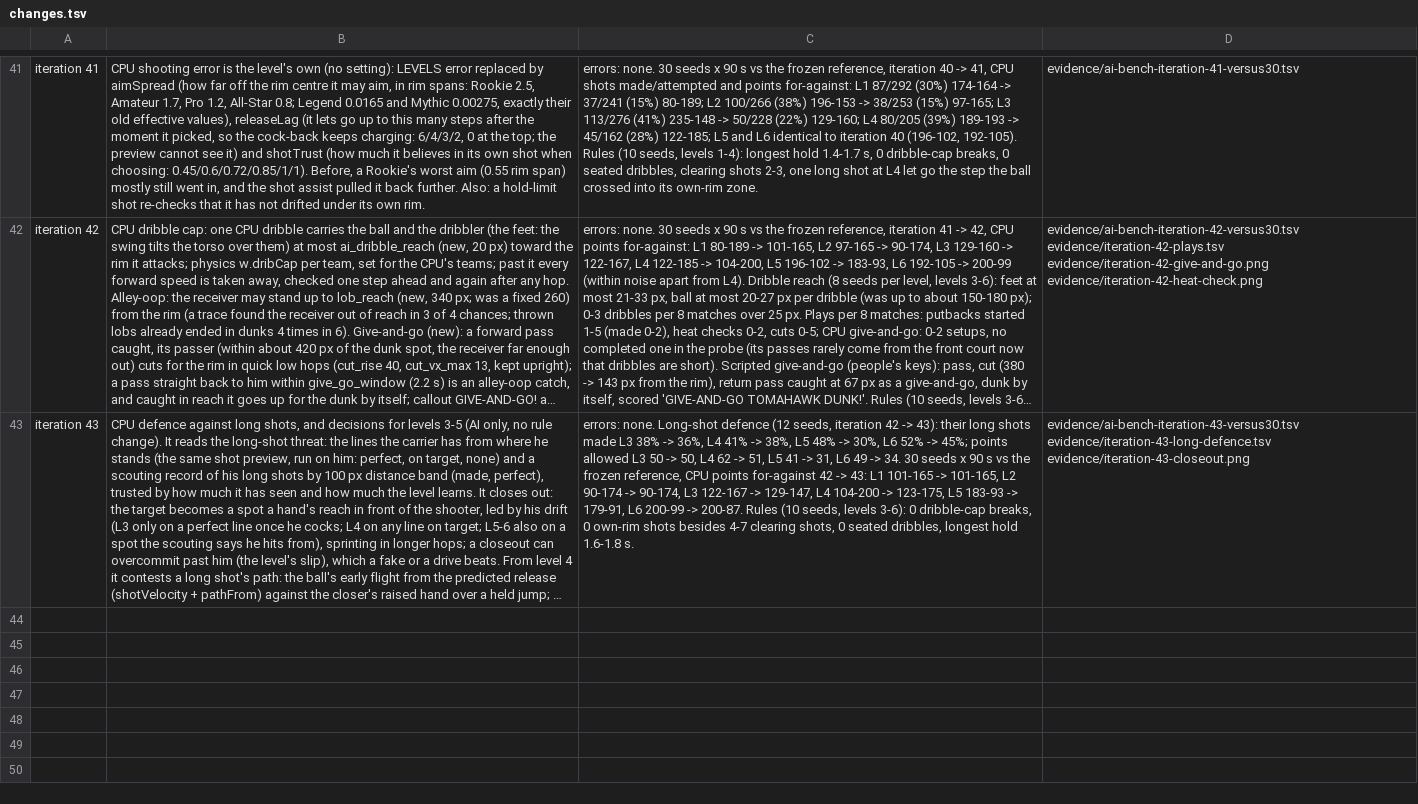
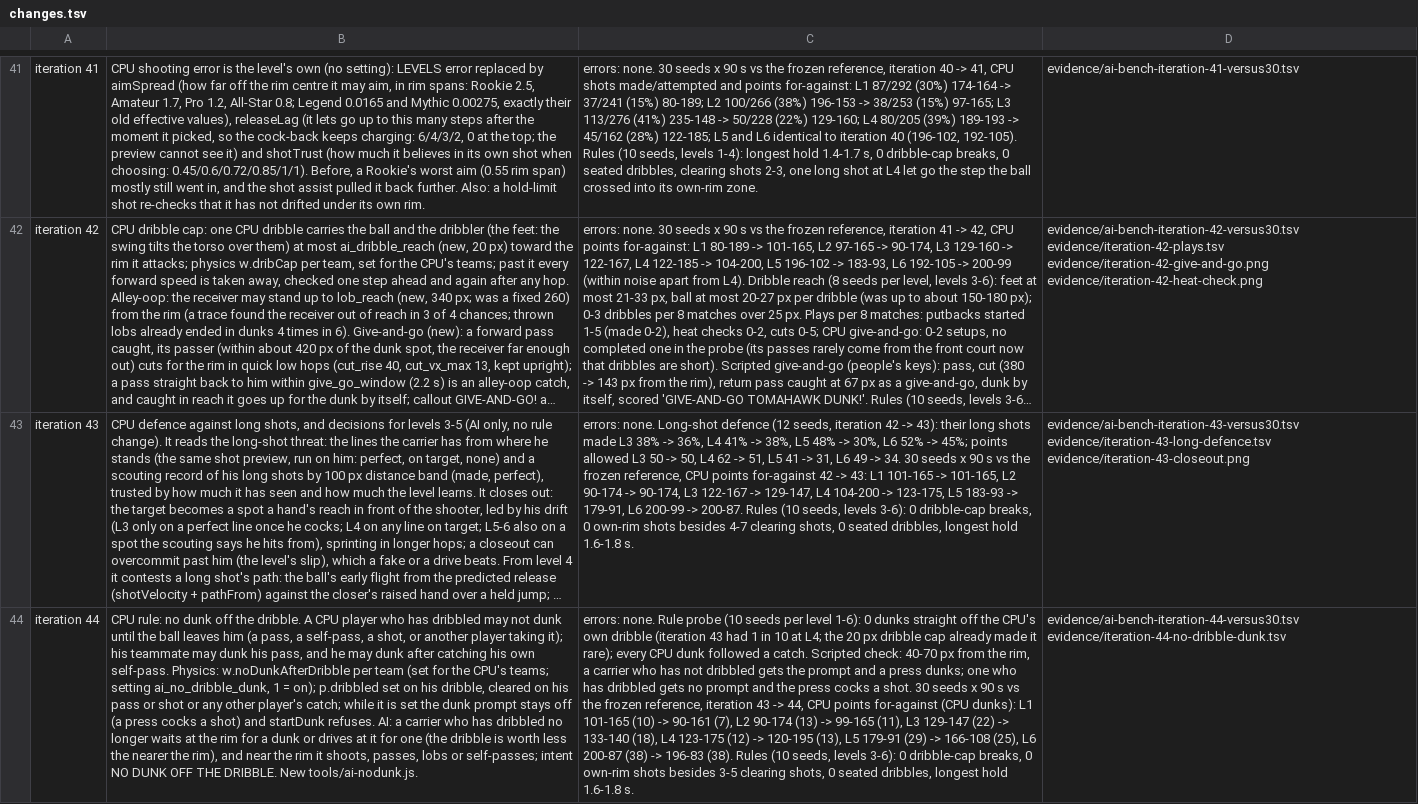
Before and after one commit to EvanCobigo/basketrandom1, a TSV file: prototypes/flop-hoops/evidence/changes.tsv, drawn as a sheet; only a part is shown, gaps mark what is left out; long unchanged cells end in …; the diff names each change by its address in the sheet, - before the commit and + after, or states it on an @@ line.

```diff
--- a/prototypes/flop-hoops/evidence/changes.tsv
+++ b/prototypes/flop-hoops/evidence/changes.tsv
+row 44: iteration 44 | CPU rule: no dunk off the dribble. A CPU player who has dribbled may not dunk until the ball leaves him (a pass, a self-pass, a shot, or another player taking it); his teammate may dunk his pass, and he may dunk after catching his own self-pass. Physics: w.noDunkAfterDribble per team (set for the CPU's teams; setting ai_no_dribble_dunk, 1 = on); p.dribbled set on his dribble, cleared on his pass or shot or any other player's catch; while it is set the dunk prompt stays off (a press cocks a shot) and startDunk refuses. AI: a carrier who has dribbled no longer waits at the rim for a dunk or drives at it for one (the dribble is worth less the nearer the rim), and near the rim it shoots, passes, lobs or self-passes; intent NO DUNK OFF THE DRIBBLE. New tools/ai-nodunk.js. | errors: none. Rule probe (10 seeds per level 1-6): 0 dunks straight off the CPU's own dribble (iteration 43 had 1 in 10 at L4; the 20 px dribble cap already made it rare); every CPU dunk followed a catch. Scripted check: 40-70 px from the rim, a carrier who has not dribbled gets the prompt and a press dunks; one who has dribbled gets no prompt and the press cocks a shot. 30 seeds x 90 s vs the frozen reference, iteration 43 -> 44, CPU points for-against (CPU dunks): L1 101-165 (10) -> 90-161 (7), L2 90-174 (13) -> 99-165 (11), L3 129-147 (22) -> 133-140 (18), L4 123-175 (12) -> 120-195 (13), L5 179-91 (29) -> 166-108 (25), L6 200-87 (38) -> 196-83 (38). Rules (10 seeds, levels 3-6): 0 dribble-cap breaks, 0 own-rim shots besides 3-5 clearing shots, 0 seated dribbles, longest hold 1.6-1.8 s. | evidence/ai-bench-iteration-44-versus30.tsv evidence/iteration-44-no-dribble-dunk.tsv
```
Also changed, not shown: 7 other files.
